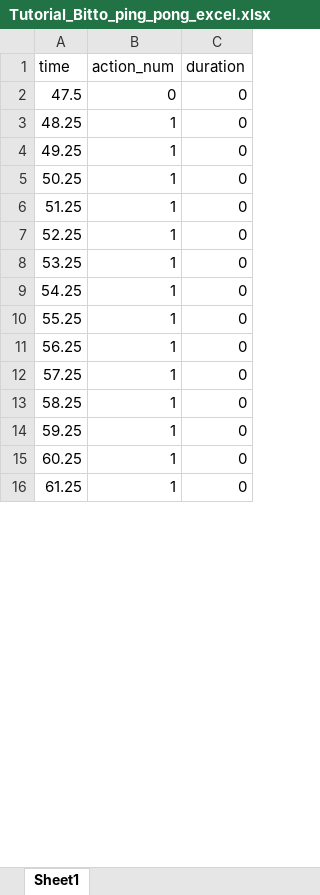
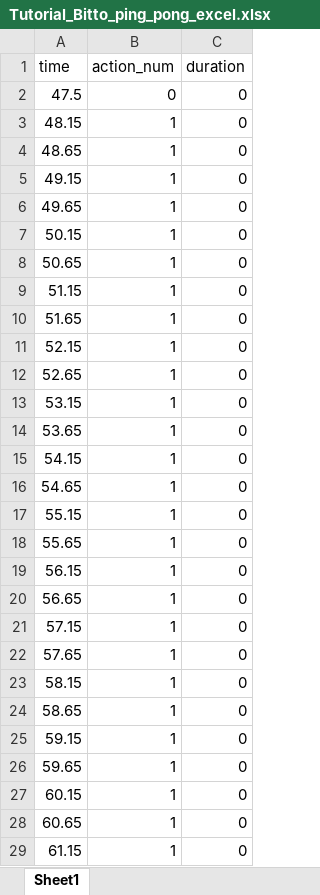
Before and after one commit to junhee4613/idle, an Excel workbook: DragAndDrop/Assets/06.Data/Excel/Tutorial/Tutorial_Bitto_ping_pong_excel.xlsx, sheet Sheet1, drawn as a sheet; only a part is shown; values as stored, in another font and other column widths than the file's, no borders; the diff covers the shown part only; the diff names each change by its address in the sheet, - before the commit and + after, or states it on an @@ line.

```diff
--- a/DragAndDrop/Assets/06.Data/Excel/Tutorial/Tutorial_Bitto_ping_pong_excel.xlsx (sheet Sheet1)
+++ b/DragAndDrop/Assets/06.Data/Excel/Tutorial/Tutorial_Bitto_ping_pong_excel.xlsx (sheet Sheet1)
-A3 (time): 48.25
+A3 (time): 48.15
-A4 (time): 49.25
+A4 (time): 48.65
-A5 (time): 50.25
+A5 (time): 49.15
-A6 (time): 51.25
+A6 (time): 49.65
-A7 (time): 52.25
+A7 (time): 50.15
-A8 (time): 53.25
+A8 (time): 50.65
-A9 (time): 54.25
+A9 (time): 51.15
-A10 (time): 55.25
+A10 (time): 51.65
-A11 (time): 56.25
+A11 (time): 52.15
-A12 (time): 57.25
+A12 (time): 52.65
-A13 (time): 58.25
+A13 (time): 53.15
-A14 (time): 59.25
+A14 (time): 53.65
-A15 (time): 60.25
+A15 (time): 54.15
-A16 (time): 61.25
+A16 (time): 54.65
+row 17: 55.15 | 1 | 0
+row 18: 55.65 | 1 | 0
+row 19: 56.15 | 1 | 0
+row 20: 56.65 | 1 | 0
+row 21: 57.15 | 1 | 0
+row 22: 57.65 | 1 | 0
+row 23: 58.15 | 1 | 0
+row 24: 58.65 | 1 | 0
+row 25: 59.15 | 1 | 0
+row 26: 59.65 | 1 | 0
+row 27: 60.15 | 1 | 0
+row 28: 60.65 | 1 | 0
+row 29: 61.15 | 1 | 0
```
Also changed, not shown: 1 added row and 1 edited cell elsewhere in this sheet, DragAndDrop/Assets/06.Data/Excel/Tutorial/Tutorial_bitto_transform_excel.xlsx, DragAndDrop/Assets/06.Data/Excel/Tutorial/Tutorial_hammer_excel.xlsx, 53 other files.
